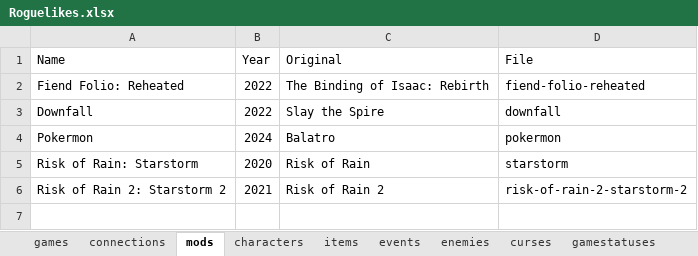
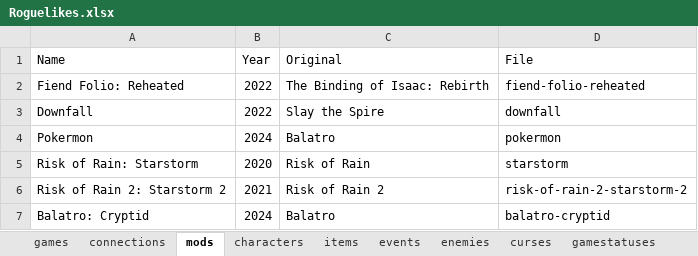
Before and after one commit to batsling/Roguelike-like, an Excel workbook: tools/Roguelikes.xlsx, sheet mods, drawn as a sheet; values as stored, in another font and other column widths than the file's, no borders; table styles not drawn; the diff names each change by its address in the sheet, - before the commit and + after, or states it on an @@ line.

```diff
--- a/tools/Roguelikes.xlsx (sheet mods)
+++ b/tools/Roguelikes.xlsx (sheet mods)
+row 7: Balatro: Cryptid | 2024 | Balatro | balatro-cryptid
```
Also changed, not shown: sheet items.
